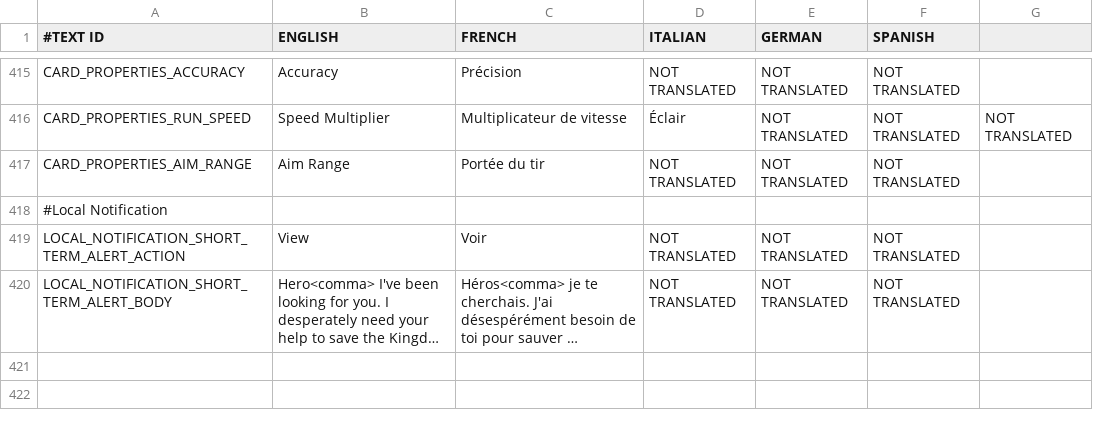
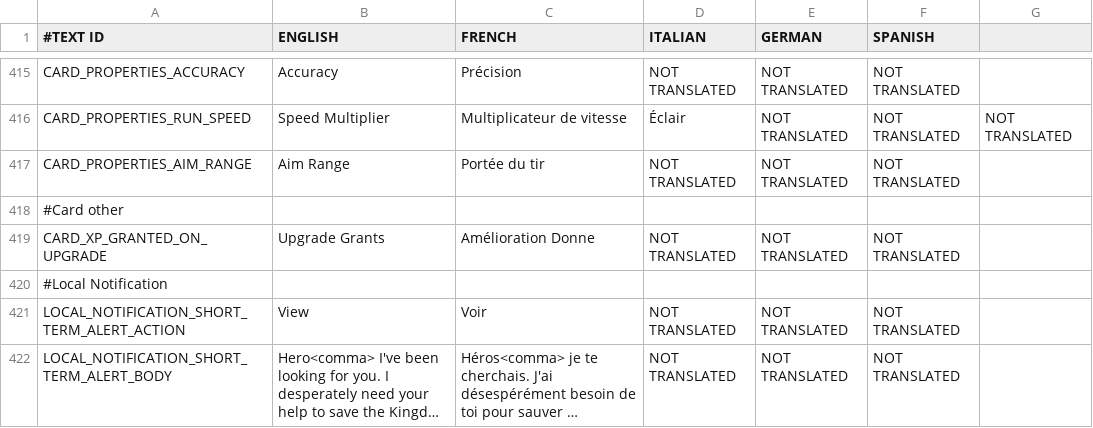
Before and after one commit to shahbazGamedev/Hero-s-Run, a CSV file: Assets/Resources/Localization/GameText.csv, drawn as a sheet; only a part is shown, gaps mark what is left out; long unchanged cells end in …; the diff names each change by its address in the sheet, - before the commit and + after, or states it on an @@ line.

Commit message:
Battle Deck - added XP granted panel
also, now removes coin icon is card maxed out

```diff
--- a/Assets/Resources/Localization/GameText.csv
+++ b/Assets/Resources/Localization/GameText.csv
+row 418: #Card other
+row 419: CARD_XP_GRANTED_ON_UPGRADE | Upgrade Grants | Amélioration Donne | NOT TRANSLATED | NOT TRANSLATED | NOT TRANSLATED
```
Also changed, not shown: 4 other files.
